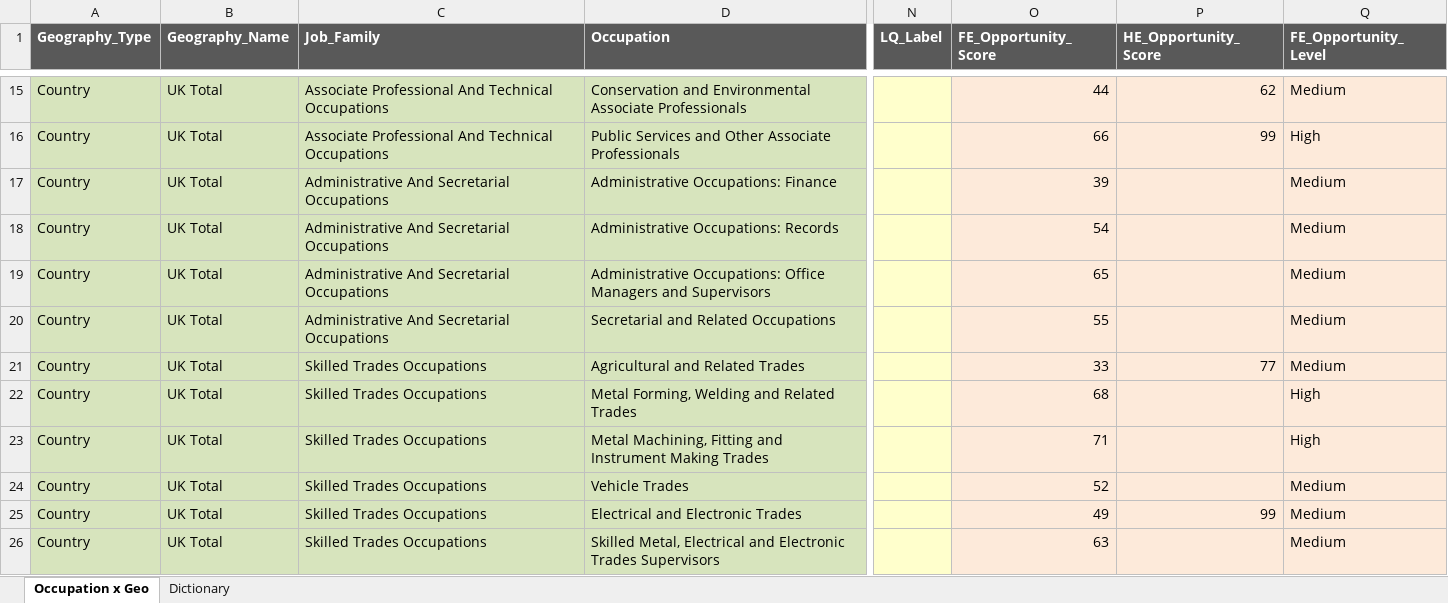
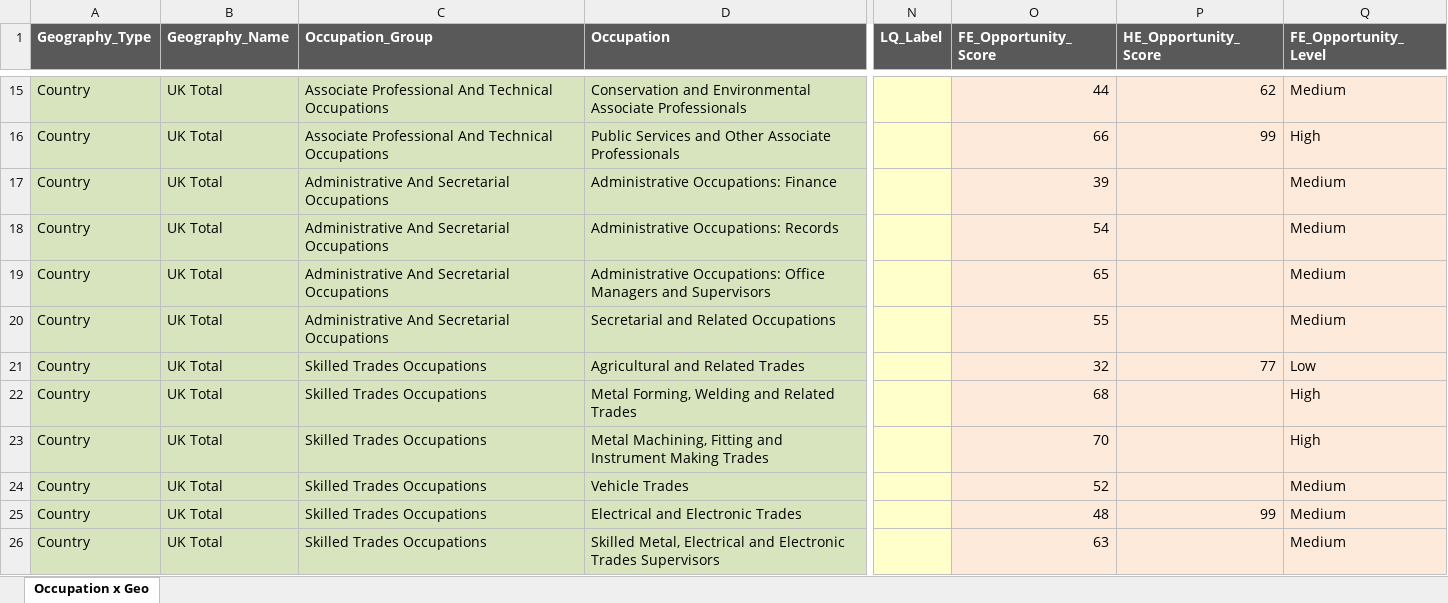
Before and after one commit to BGT-Analytics/where-the-work-is, an Excel workbook: data/BGT_UK_IPPR_input_data.xlsx, sheet Occupation x Geo, drawn as a sheet; only a part is shown, gaps mark what is left out; values as stored, in another font and other column widths than the file's, no borders; the diff covers the shown part only; the diff names each change by its address in the sheet, - before the commit and + after, or states it on an @@ line.

```diff
--- a/data/BGT_UK_IPPR_input_data.xlsx (sheet Occupation x Geo)
+++ b/data/BGT_UK_IPPR_input_data.xlsx (sheet Occupation x Geo)
-sheet tab: Dictionary
-C1: Job_Family
+C1: Occupation_Group
-O21 (FE_Opportunity_Score): 33
+O21 (FE_Opportunity_Score): 32
-Q21 (FE_Opportunity_Level): Medium
+Q21 (FE_Opportunity_Level): Low
-O23 (FE_Opportunity_Score): 71
+O23 (FE_Opportunity_Score): 70
-O25 (FE_Opportunity_Score): 49
+O25 (FE_Opportunity_Score): 48
```
Also changed, not shown: 46 edited cells elsewhere in this sheet, 1 other file.
